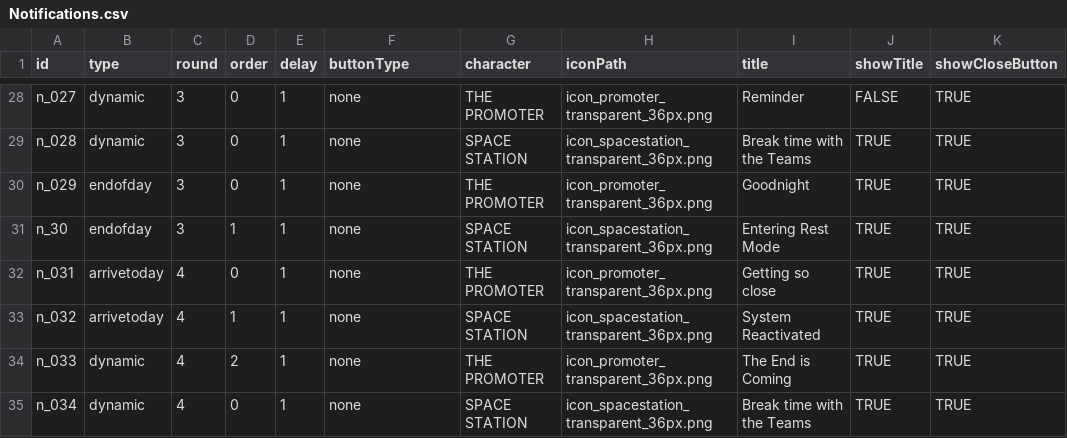
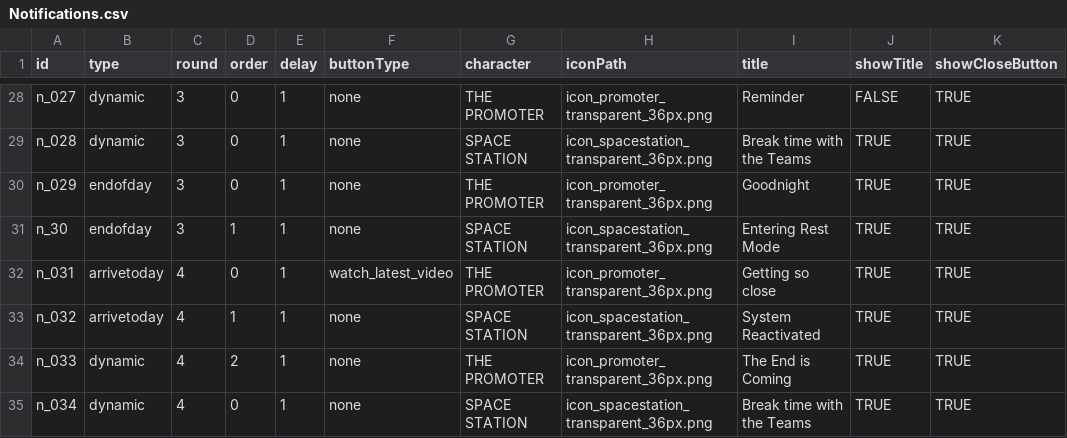
Before and after one commit to Kwpa/digidamara_vite, a CSV file: public/assets/csv/Notifications.csv, drawn as a sheet; only a part is shown, gaps mark what is left out; the diff names each change by its address in the sheet, - before the commit and + after, or states it on an @@ line.

```diff
--- a/public/assets/csv/Notifications.csv
+++ b/public/assets/csv/Notifications.csv
-F32 (buttonType): none
+F32 (buttonType): watch_latest_video
```
Also changed, not shown: public/assets/csv/VotingScenarios.csv, 4 other files.
